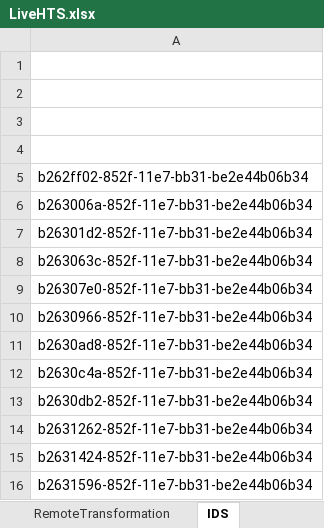
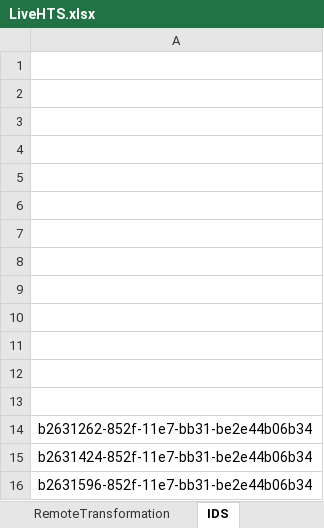
Before and after one commit to palladiumkenya/afyamobile, an Excel workbook: Template/LiveHTS.xlsx, sheet IDS, drawn as a sheet; only a part is shown; values as stored, in another font and other column widths than the file's, no borders; the diff names each change by its address in the sheet, - before the commit and + after, or states it on an @@ line.

```diff
--- a/Template/LiveHTS.xlsx (sheet IDS)
+++ b/Template/LiveHTS.xlsx (sheet IDS)
-A5: b262ff02-852f-11e7-bb31-be2e44b06b34
+A5: (empty)
-A6: b263006a-852f-11e7-bb31-be2e44b06b34
+A6: (empty)
-A7: b26301d2-852f-11e7-bb31-be2e44b06b34
+A7: (empty)
-A8: b263063c-852f-11e7-bb31-be2e44b06b34
+A8: (empty)
-A9: b26307e0-852f-11e7-bb31-be2e44b06b34
+A9: (empty)
-A10: b2630966-852f-11e7-bb31-be2e44b06b34
+A10: (empty)
-A11: b2630ad8-852f-11e7-bb31-be2e44b06b34
+A11: (empty)
-A12: b2630c4a-852f-11e7-bb31-be2e44b06b34
+A12: (empty)
-A13: b2630db2-852f-11e7-bb31-be2e44b06b34
+A13: (empty)
```
Also changed, not shown: sheet Configs, 26 other files.
